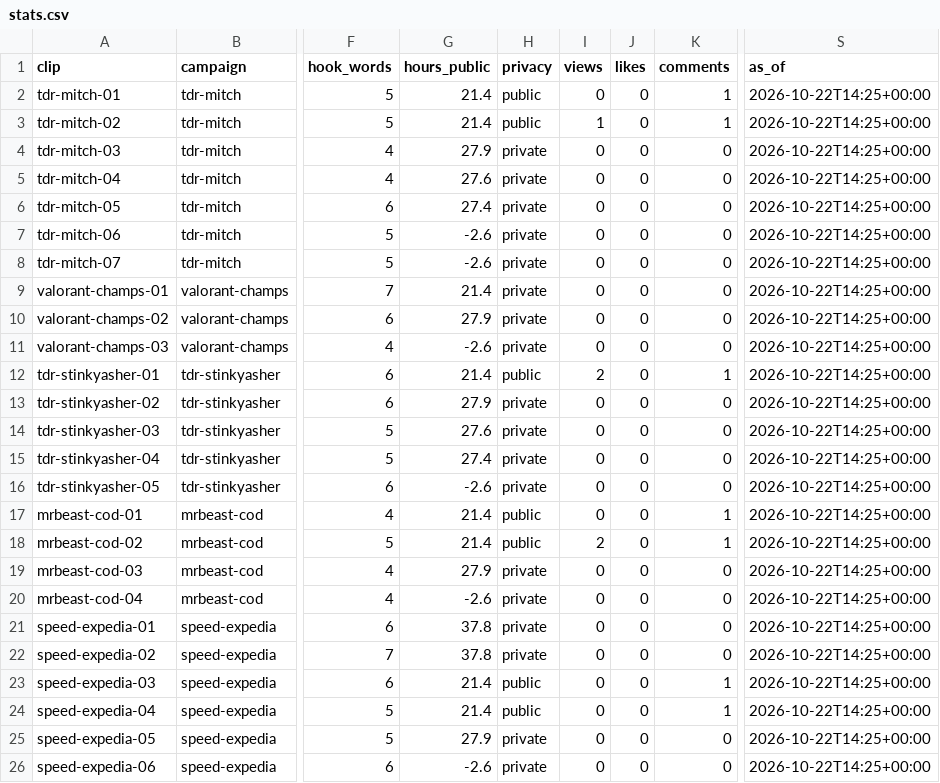
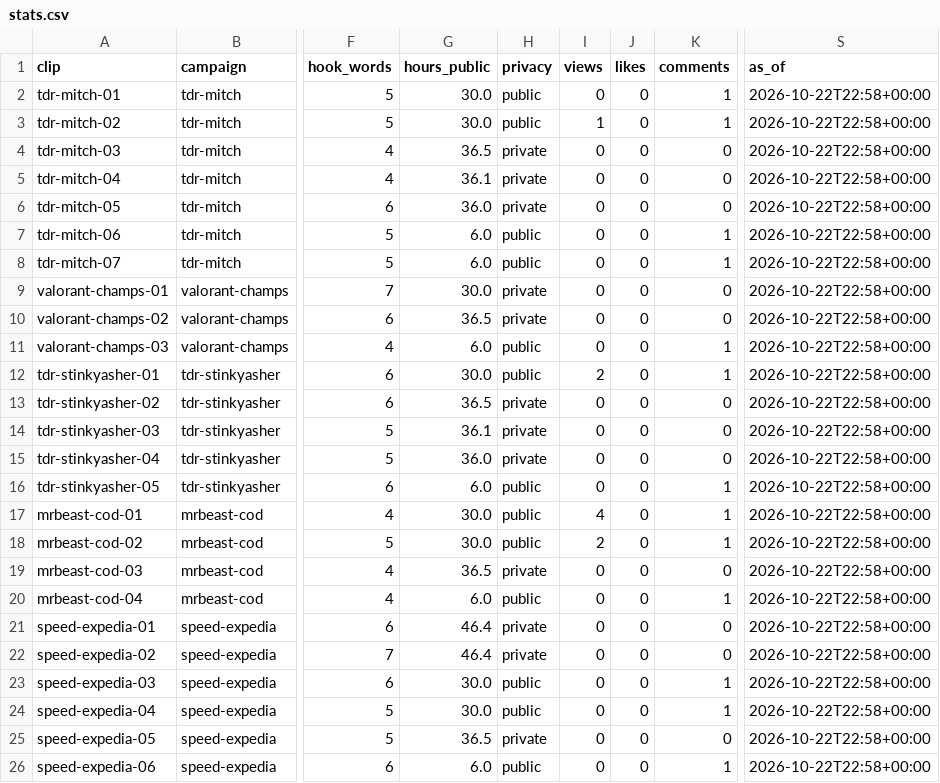
Before and after one commit to quickplay-studio/quickplay-autopilot, a CSV file: clips/stats.csv, drawn as a sheet; only a part is shown, gaps mark what is left out; the diff covers the shown part only; the diff names each change by its address in the sheet, - before the commit and + after, or states it on an @@ line.

Commit message:
Clips 2026-10-22 22:58

```diff
--- a/clips/stats.csv
+++ b/clips/stats.csv
-G2:G3 (hours_public): 21.4
+G2:G3 (hours_public): 30.0
-S2:S26 (as_of): 2026-10-22T14:25+00:00
+S2:S26 (as_of): 2026-10-22T22:58+00:00
-G4 (hours_public): 27.9
+G4 (hours_public): 36.5
-G5 (hours_public): 27.6
+G5 (hours_public): 36.1
-G6 (hours_public): 27.4
+G6 (hours_public): 36.0
-G7:G8 (hours_public): -2.6
+G7:G8 (hours_public): 6.0
-H7:H8 (privacy): private
+H7:H8 (privacy): public
-K7:K8 (comments): 0
+K7:K8 (comments): 1
-G9 (hours_public): 21.4
+G9 (hours_public): 30.0
-G10 (hours_public): 27.9
+G10 (hours_public): 36.5
-G11 (hours_public): -2.6
+G11 (hours_public): 6.0
-H11 (privacy): private
+H11 (privacy): public
-K11 (comments): 0
+K11 (comments): 1
-G12 (hours_public): 21.4
+G12 (hours_public): 30.0
-G13 (hours_public): 27.9
+G13 (hours_public): 36.5
-G14 (hours_public): 27.6
+G14 (hours_public): 36.1
-G15 (hours_public): 27.4
+G15 (hours_public): 36.0
-G16 (hours_public): -2.6
+G16 (hours_public): 6.0
-H16 (privacy): private
+H16 (privacy): public
-K16 (comments): 0
+K16 (comments): 1
-G17:G18 (hours_public): 21.4
+G17:G18 (hours_public): 30.0
-I17 (views): 0
+I17 (views): 4
-G19 (hours_public): 27.9
+G19 (hours_public): 36.5
-G20 (hours_public): -2.6
+G20 (hours_public): 6.0
-H20 (privacy): private
+H20 (privacy): public
-K20 (comments): 0
+K20 (comments): 1
-G21:G22 (hours_public): 37.8
+G21:G22 (hours_public): 46.4
-G23:G24 (hours_public): 21.4
+G23:G24 (hours_public): 30.0
-G25 (hours_public): 27.9
+G25 (hours_public): 36.5
-G26 (hours_public): -2.6
+G26 (hours_public): 6.0
-H26 (privacy): private
+H26 (privacy): public
-K26 (comments): 0
+K26 (comments): 1
```
Also changed, not shown: 61 edited cells elsewhere in this file, 2 other files.
